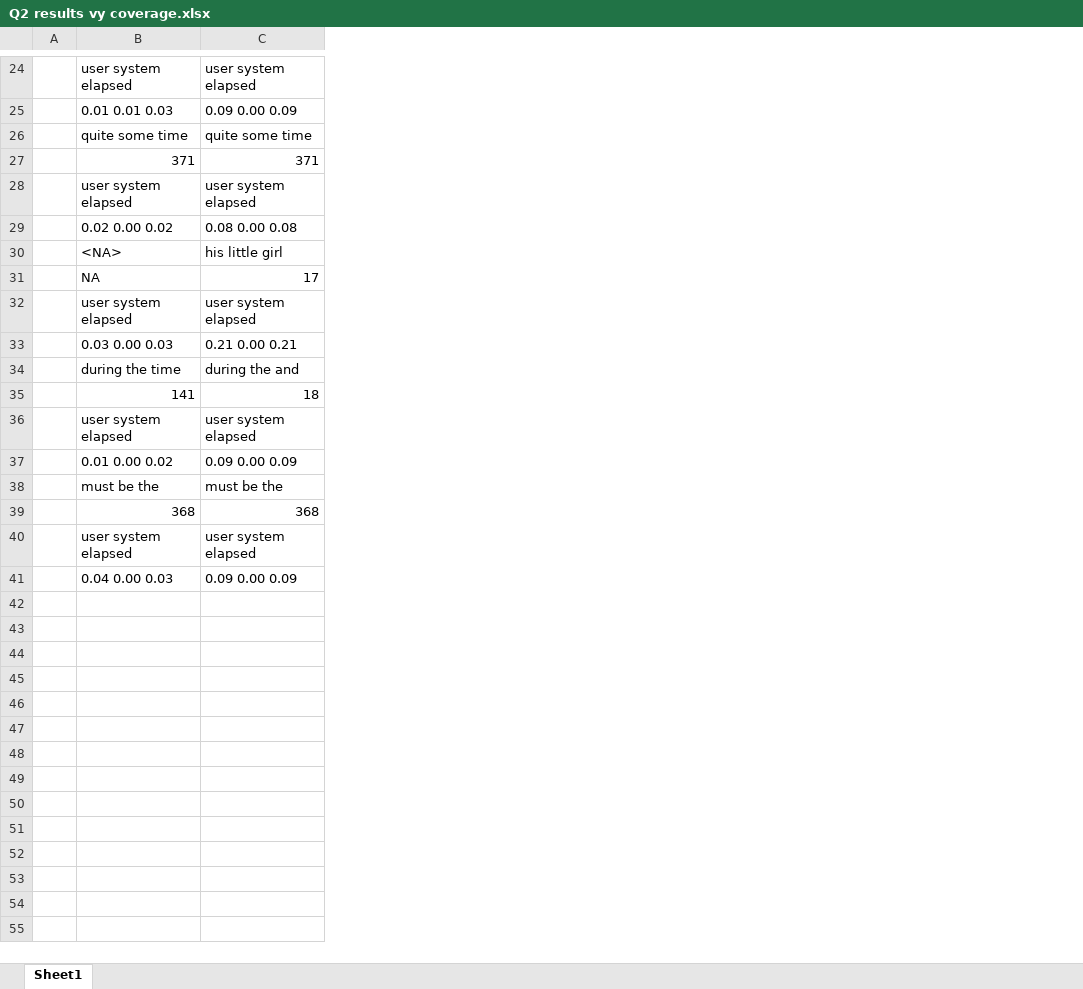
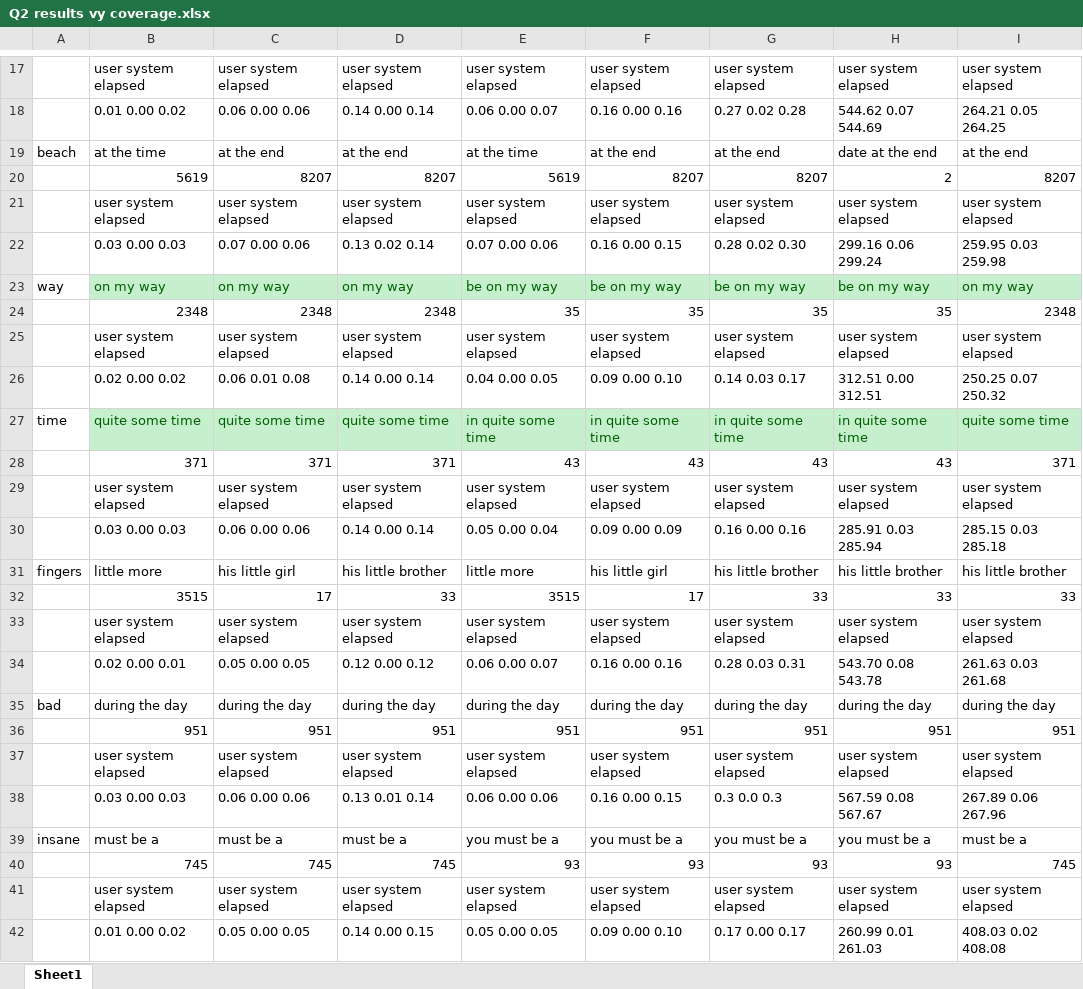
Before and after one commit to alishway/jh_capstone, an Excel workbook: notes/Q2 results vy coverage.xlsx, sheet Sheet1, drawn as a sheet; only a part is shown, gaps mark what is left out; values as stored, in another font and other column widths than the file's, no borders; removed rows and columns are numbered as before the commit, all else as after; the diff covers the shown part only; the diff names each change by its address in the sheet, - before the commit and + after, or states it on an @@ line.

```diff
--- a/notes/Q2 results vy coverage.xlsx (sheet Sheet1)
+++ b/notes/Q2 results vy coverage.xlsx (sheet Sheet1)
-column A, empty
+column A, rows 27-31: time |  |  |  | fingers; row 35: bad
+column D, rows 17-18: user system elapsed | 0.14 0.00 0.14; rows 27-33: quite some time | 371 | user system elapsed | 0.14 0.00 0.14 | his little brother | 33 | user system elapsed; row 35: during the day; rows 37-38: user system elapsed | 0.13 0.01 0.14; rows 41-42: user system elapsed | 0.14 0.00 0.15
+column E, rows 17-18: user system elapsed | 0.06 0.00 0.07; rows 27-33: in quite some time | 43 | user system elapsed | 0.05 0.00 0.04 | little more | 3515 | user system elapsed; row 35: during the day; rows 37-38: user system elapsed | 0.06 0.00 0.06; rows 41-42: user system elapsed | 0.05 0.00 0.05
+column F, rows 17-18: user system elapsed | 0.16 0.00 0.16; rows 27-33: in quite some time | 43 | user system elapsed | 0.09 0.00 0.09 | his little girl | 17 | user system elapsed; row 35: during the day; rows 37-38: user system elapsed | 0.16 0.00 0.15; rows 41-42: user system elapsed | 0.09 0.00 0.10
+column G, rows 17-18: user system elapsed | 0.27 0.02 0.28; rows 27-33: in quite some time | 43 | user system elapsed | 0.16 0.00 0.16 | his little brother | 33 | user system elapsed; row 35: during the day; rows 37-38: user system elapsed | 0.3 0.0 0.3; rows 41-42: user system elapsed | 0.17 0.00 0.17
+column H, rows 17-18: user system elapsed | 544.62 0.07 544.69; rows 27-33: in quite some time | 43 | user system elapsed | 285.91 0.03 285.94 | his little brother | 33 | user system elapsed; row 35: during the day; rows 37-38: user system elapsed | 567.59 0.08 567.67; rows 41-42: user system elapsed | 260.99 0.01 261.03
+column I, rows 17-18: user system elapsed | 264.21 0.05 264.25; rows 27-33: quite some time | 371 | user system elapsed | 285.15 0.03 285.18 | his little brother | 33 | user system elapsed; row 35: during the day; rows 37-38: user system elapsed | 267.89 0.06 267.96; rows 41-42: user system elapsed | 408.03 0.02 408.08
-B18: 0.01 0.01 0.03
+B18: 0.01 0.00 0.02
-C18: 0.09 0.00 0.09
+C18: 0.06 0.00 0.06
+row 19: beach | at the time | at the end | at the end | at the time | at the end | at the end | date at the end | at the end
+row 20:  | 5619 | 8207 | 8207 | 5619 | 8207 | 8207 | 2 | 8207
@@ row 12 moved to row 21: user system elapsed @@
+row 22:  | 0.03 0.00 0.03 | 0.07 0.00 0.06 | 0.13 0.02 0.14 | 0.07 0.00 0.06 | 0.16 0.00 0.15 | 0.28 0.02 0.30 | 299.16 0.06 299.24 | 259.95 0.03 259.98
+row 23: way | on my way | on my way | on my way | be on my way | be on my way | be on my way | be on my way | on my way
+row 24:  | 2348 | 2348 | 2348 | 35 | 35 | 35 | 35 | 2348
@@ row 16 moved to row 25: user system elapsed @@
+row 26:  | 0.02 0.00 0.02 | 0.06 0.01 0.08 | 0.14 0.00 0.14 | 0.04 0.00 0.05 | 0.09 0.00 0.10 | 0.14 0.03 0.17 | 312.51 0.00 312.51 | 250.25 0.07 250.32
@@ B27:C27 fill: none → #C6EFCE, text colour: black → #006100 @@
-B30: 0.02 0.00 0.02
+B30: 0.03 0.00 0.03
-C30: 0.08 0.00 0.08
+C30: 0.06 0.00 0.06
-B31: <NA>
+B31: little more
-B32: NA
+B32: 3515
-row 33:  | 0.03 0.00 0.03 | 0.21 0.00 0.21
+row 34:  | 0.02 0.00 0.01 | 0.05 0.00 0.05 | 0.12 0.00 0.12 | 0.06 0.00 0.07 | 0.16 0.00 0.16 | 0.28 0.03 0.31 | 543.70 0.08 543.78 | 261.63 0.03 261.68
-B35: during the time
+B35: during the day
-C35: during the and
+C35: during the day
-row 35:  | 141 | 18
+row 36:  | 951 | 951 | 951 | 951 | 951 | 951 | 951 | 951
-B38: 0.01 0.00 0.02
+B38: 0.03 0.00 0.03
-C38: 0.09 0.00 0.09
+C38: 0.06 0.00 0.06
-row 38:  | must be the | must be the
-row 39:  | 368 | 368
+row 39: insane | must be a | must be a | must be a | you must be a | you must be a | you must be a | you must be a | must be a
+row 40:  | 745 | 745 | 745 | 93 | 93 | 93 | 93 | 745
-B42: 0.04 0.00 0.03
+B42: 0.01 0.00 0.02
-C42: 0.09 0.00 0.09
+C42: 0.05 0.00 0.05
```
Also changed, not shown: 8 added rows, 13 removed rows and 2 edited cells elsewhere in this sheet, 5 other files.
